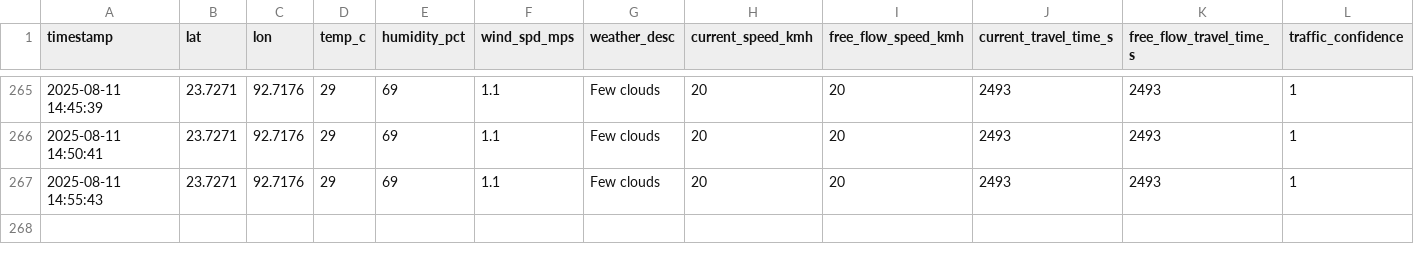
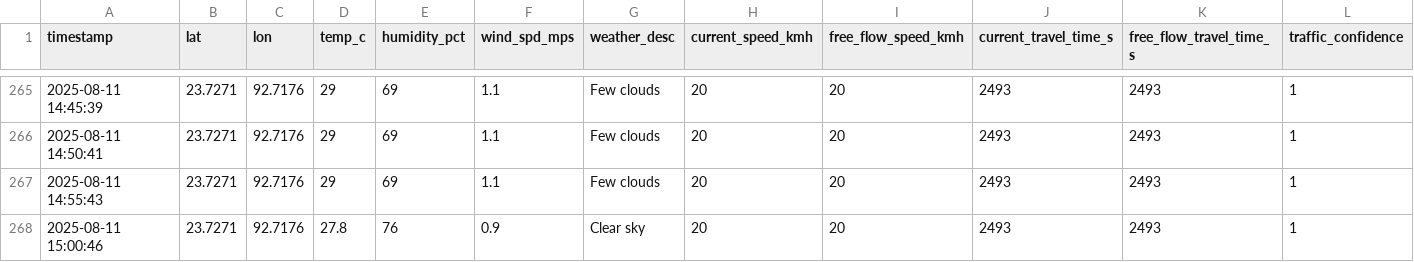
Before and after one commit to Mohankrishna07-maddila/effect-of-weather-pattern-on-productivity, a CSV file: combined_data.csv, drawn as a sheet; only a part is shown, gaps mark what is left out; rows hold the shown columns only; the diff names each change by its address in the sheet, - before the commit and + after, or states it on an @@ line.

Commit message:
Addded new data in dataset

```diff
--- a/combined_data.csv
+++ b/combined_data.csv
+row 268: 2025-08-11 15:00:46 | 23.7271 | 92.7176 | 27.8 | 76 | 0.9 | Clear sky | 20 | 20 | 2493 | 2493 | 1
```
